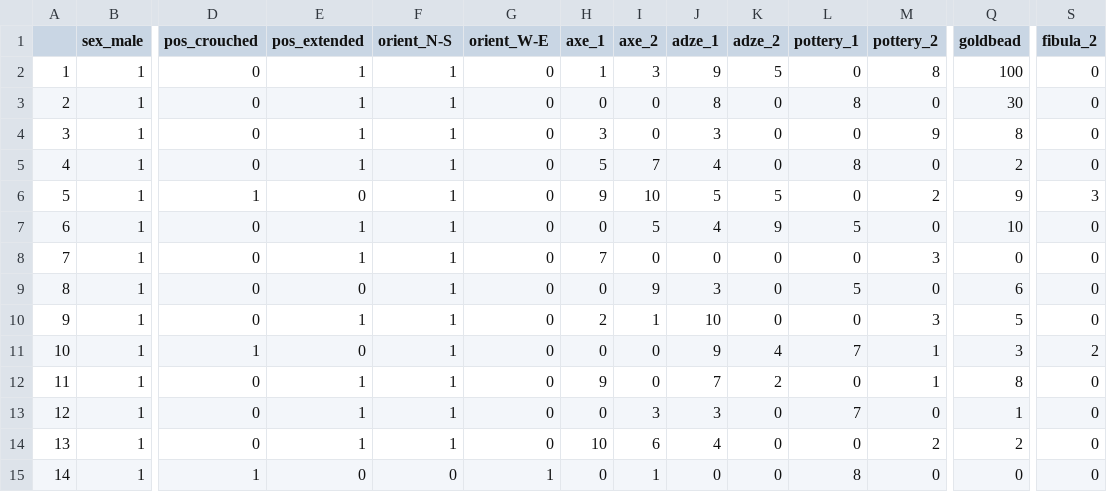
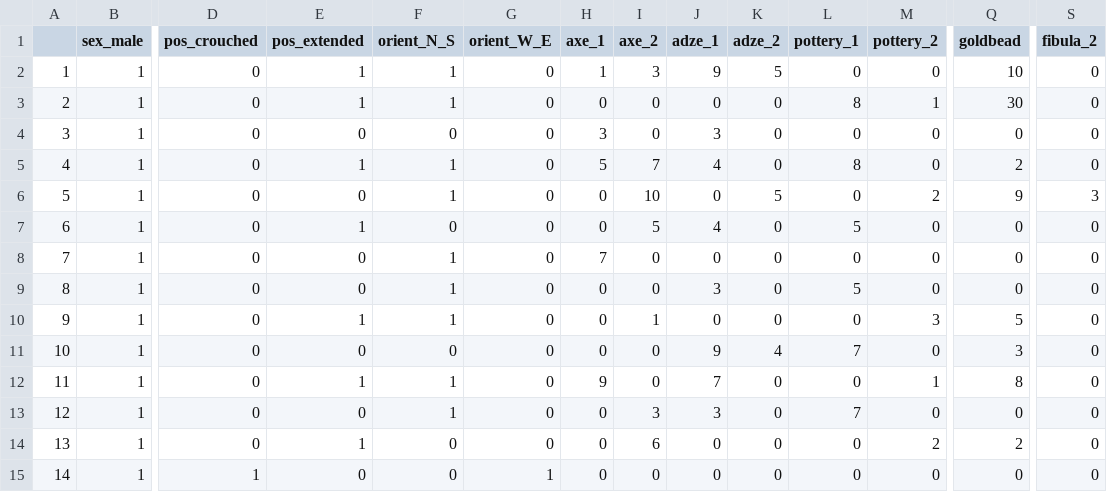
Before and after one commit to nevrome/varnastats, a CSV file: data-raw/bs1.csv, drawn as a sheet; only a part is shown, gaps mark what is left out; the diff covers the shown part only; the diff names each change by its address in the sheet, - before the commit and + after, or states it on an @@ line.

Commit message:
Changes in dataset and vignette.

```diff
--- a/data-raw/bs1.csv
+++ b/data-raw/bs1.csv
-F1: orient_N-S
+F1: orient_N_S
-G1: orient_W-E
+G1: orient_W_E
-M2 (pottery_2): 8
+M2 (pottery_2): 0
-Q2 (goldbead): 100
+Q2 (goldbead): 10
-J3 (adze_1): 8
+J3 (adze_1): 0
-M3 (pottery_2): 0
+M3 (pottery_2): 1
-E4 (pos_extended): 1
+E4 (pos_extended): 0
-F4 (orient_N_S): 1
+F4 (orient_N_S): 0
-M4 (pottery_2): 9
+M4 (pottery_2): 0
-Q4 (goldbead): 8
+Q4 (goldbead): 0
-D6 (pos_crouched): 1
+D6 (pos_crouched): 0
-H6 (axe_1): 9
+H6 (axe_1): 0
-J6 (adze_1): 5
+J6 (adze_1): 0
-F7 (orient_N_S): 1
+F7 (orient_N_S): 0
-K7 (adze_2): 9
+K7 (adze_2): 0
-Q7 (goldbead): 10
+Q7 (goldbead): 0
-E8 (pos_extended): 1
+E8 (pos_extended): 0
-M8 (pottery_2): 3
+M8 (pottery_2): 0
-I9 (axe_2): 9
+I9 (axe_2): 0
-Q9 (goldbead): 6
+Q9 (goldbead): 0
-H10 (axe_1): 2
+H10 (axe_1): 0
-J10 (adze_1): 10
+J10 (adze_1): 0
-D11 (pos_crouched): 1
+D11 (pos_crouched): 0
-F11 (orient_N_S): 1
+F11 (orient_N_S): 0
-M11 (pottery_2): 1
+M11 (pottery_2): 0
-S11 (fibula_2): 2
+S11 (fibula_2): 0
-K12 (adze_2): 2
+K12 (adze_2): 0
-E13 (pos_extended): 1
+E13 (pos_extended): 0
-Q13 (goldbead): 1
+Q13 (goldbead): 0
-F14 (orient_N_S): 1
+F14 (orient_N_S): 0
-H14 (axe_1): 10
+H14 (axe_1): 0
-J14 (adze_1): 4
+J14 (adze_1): 0
-I15 (axe_2): 1
+I15 (axe_2): 0
-L15 (pottery_1): 8
+L15 (pottery_1): 0
```
Also changed, not shown: 84 edited cells elsewhere in this file, 2 other files.
